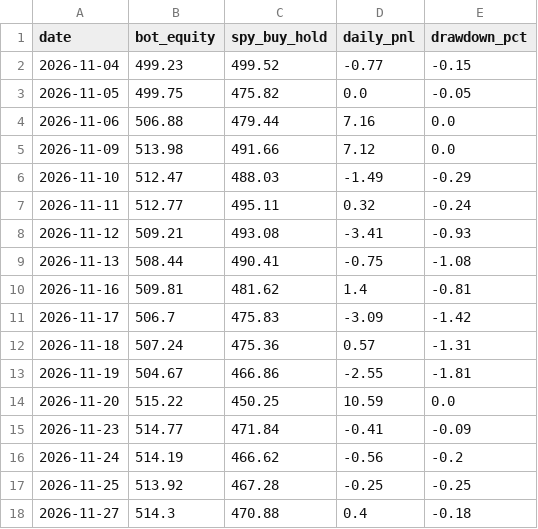
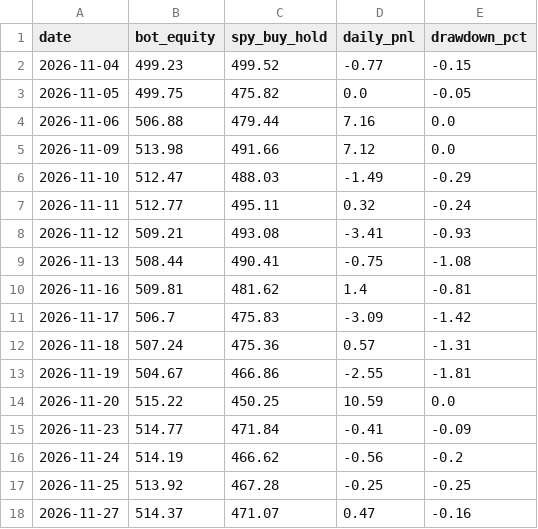
Before and after one commit to TheutzuBosu/theo-trading-bot, a CSV file: state/equity.csv, drawn as a sheet.

Commit message:
chore(state): actualizare equity.csv

```diff
--- a/state/equity.csv
+++ b/state/equity.csv
@@ -17,2 +17,2 @@ date,bot_equity,spy_buy_hold,daily_pnl,drawdown_pct
 2026-11-25,513.92,467.28,-0.25,-0.25
-2026-11-27,514.3,470.88,0.4,-0.18
+2026-11-27,514.37,471.07,0.47,-0.16
```
